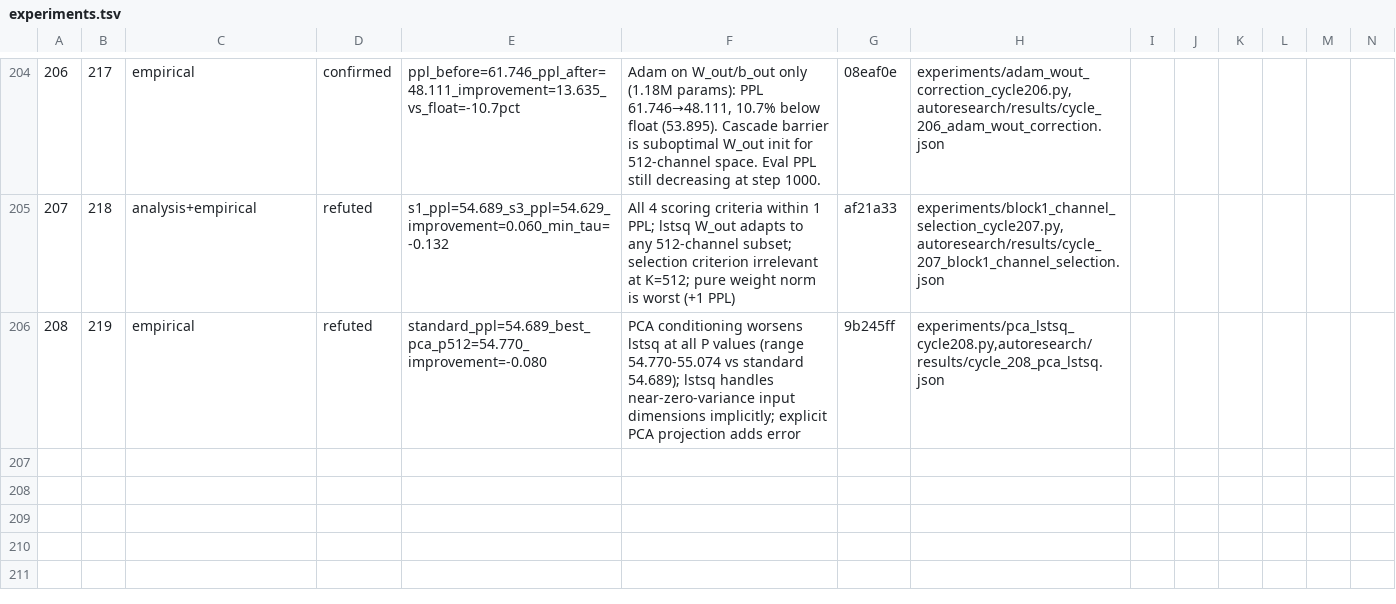
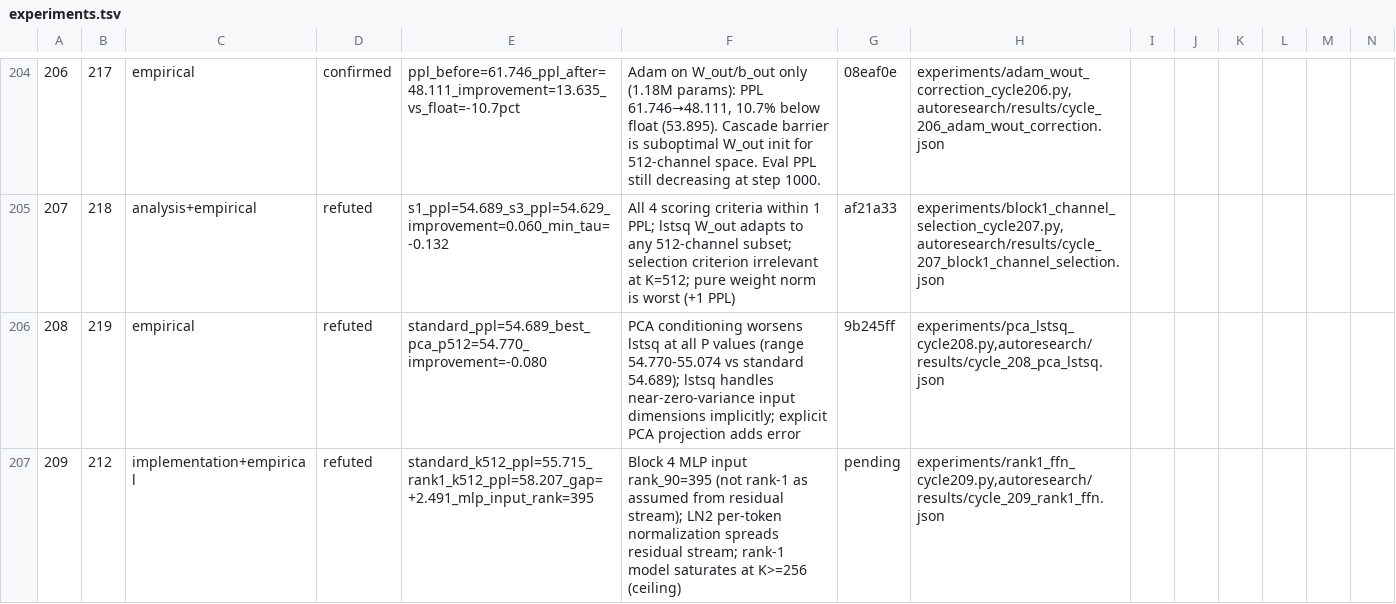
Before and after one commit to mihaibujanca/quant_aware_training, a TSV file: autoresearch/logs/experiments.tsv, drawn as a sheet; only a part is shown, gaps mark what is left out; rows hold the shown columns only; the diff names each change by its address in the sheet, - before the commit and + after, or states it on an @@ line.

```diff
--- a/autoresearch/logs/experiments.tsv
+++ b/autoresearch/logs/experiments.tsv
+row 207: 209 | 212 | implementation+empirical | refuted | standard_k512_ppl=55.715_rank1_k512_ppl=58.207_gap=+2.491_mlp_input_rank=395 | Block 4 MLP input rank_90=395 (not rank-1 as assumed from residual stream); LN2 per-token normalization spreads residual stream; rank-1 model saturates at K>=256 (ceiling) | pending | experiments/rank1_ffn_cycle209.py,autoresearch/results/cycle_209_rank1_ffn.json
```
Also changed, not shown: 8 other files.
